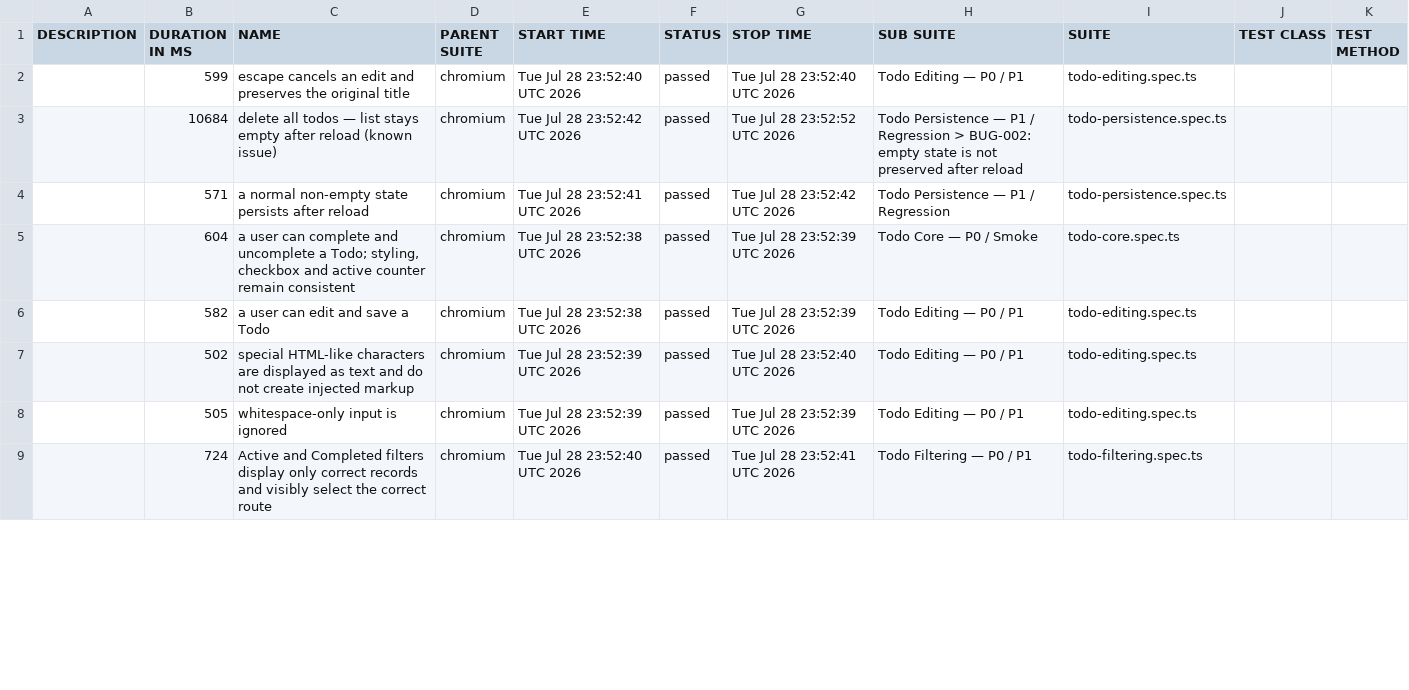
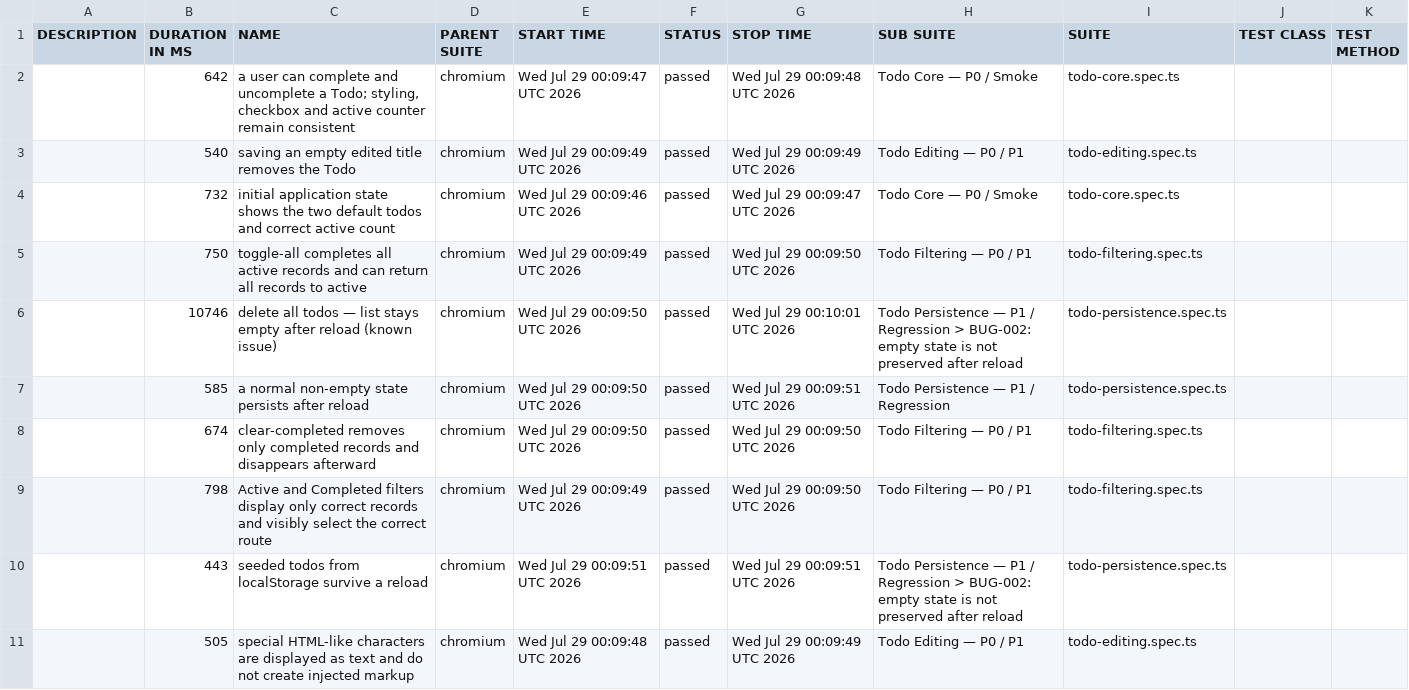
Before and after one commit to ErvinAB/HornetQATask, a CSV file: data/suites.csv, drawn as a sheet; only a part is shown; the diff covers the shown part only.

```diff
--- a/data/suites.csv
+++ b/data/suites.csv
@@ -1,9 +1,11 @@
 "DESCRIPTION","DURATION IN MS","NAME","PARENT SUITE","START TIME","STATUS","STOP TIME","SUB SUITE","SUITE","TEST CLASS","TEST METHOD"
-"","599","escape cancels an edit and preserves the original title","chromium","Tue Jul 28 23:52:40 UTC 2026","passed","Tue Jul 28 23:52:40 UTC 2026","Todo Editing — P0 / P1","todo-editing.spec.ts","",""
-"","10684","delete all todos — list stays empty after reload (known issue)","chromium","Tue Jul 28 23:52:42 UTC 2026","passed","Tue Jul 28 23:52:52 UTC 2026","Todo Persistence — P1 / Regression > BUG-002: empty state is not preserved after reload","todo-persistence.spec.ts","",""
-"","571","a normal non-empty state persists after reload","chromium","Tue Jul 28 23:52:41 UTC 2026","passed","Tue Jul 28 23:52:42 UTC 2026","Todo Persistence — P1 / Regression","todo-persistence.spec.ts","",""
-"","604","a user can complete and uncomplete a Todo; styling, checkbox and active counter remain consistent","chromium","Tue Jul 28 23:52:38 UTC 2026","passed","Tue Jul 28 23:52:39 UTC 2026","Todo Core — P0 / Smoke","todo-core.spec.ts","",""
-"","582","a user can edit and save a Todo","chromium","Tue Jul 28 23:52:38 UTC 2026","passed","Tue Jul 28 23:52:39 UTC 2026","Todo Editing — P0 / P1","todo-editing.spec.ts","",""
-"","502","special HTML-like characters are displayed as text and do not create injected markup","chromium","Tue Jul 28 23:52:39 UTC 2026","passed","Tue Jul 28 23:52:40 UTC 2026","Todo Editing — P0 / P1","todo-editing.spec.ts","",""
-"","505","whitespace-only input is ignored","chromium","Tue Jul 28 23:52:39 UTC 2026","passed","Tue Jul 28 23:52:39 UTC 2026","Todo Editing — P0 / P1","todo-editing.spec.ts","",""
-"","724","Active and Completed filters display only correct records and visibly select the correct route","chromium","Tue Jul 28 23:52:40 UTC 2026","passed","Tue Jul 28 23:52:41 UTC 2026","Todo Filtering — P0 / P1","todo-filtering.spec.ts","",""
+"","642","a user can complete and uncomplete a Todo; styling, checkbox and active counter remain consistent","chromium","Wed Jul 29 00:09:47 UTC 2026","passed","Wed Jul 29 00:09:48 UTC 2026","Todo Core — P0 / Smoke","todo-core.spec.ts","",""
+"","540","saving an empty edited title removes the Todo","chromium","Wed Jul 29 00:09:49 UTC 2026","passed","Wed Jul 29 00:09:49 UTC 2026","Todo Editing — P0 / P1","todo-editing.spec.ts","",""
+"","732","initial application state shows the two default todos and correct active count","chromium","Wed Jul 29 00:09:46 UTC 2026","passed","Wed Jul 29 00:09:47 UTC 2026","Todo Core — P0 / Smoke","todo-core.spec.ts","",""
+"","750","toggle-all completes all active records and can return all records to active","chromium","Wed Jul 29 00:09:49 UTC 2026","passed","Wed Jul 29 00:09:50 UTC 2026","Todo Filtering — P0 / P1","todo-filtering.spec.ts","",""
+"","10746","delete all todos — list stays empty after reload (known issue)","chromium","Wed Jul 29 00:09:50 UTC 2026","passed","Wed Jul 29 00:10:01 UTC 2026","Todo Persistence — P1 / Regression > BUG-002: empty state is not preserved after reload","todo-persistence.spec.ts","",""
+"","585","a normal non-empty state persists after reload","chromium","Wed Jul 29 00:09:50 UTC 2026","passed","Wed Jul 29 00:09:51 UTC 2026","Todo Persistence — P1 / Regression","todo-persistence.spec.ts","",""
+"","674","clear-completed removes only completed records and disappears afterward","chromium","Wed Jul 29 00:09:50 UTC 2026","passed","Wed Jul 29 00:09:50 UTC 2026","Todo Filtering — P0 / P1","todo-filtering.spec.ts","",""
+"","798","Active and Completed filters display only correct records and visibly select the correct route","chromium","Wed Jul 29 00:09:49 UTC 2026","passed","Wed Jul 29 00:09:50 UTC 2026","Todo Filtering — P0 / P1","todo-filtering.spec.ts","",""
+"","443","seeded todos from localStorage survive a reload","chromium","Wed Jul 29 00:09:51 UTC 2026","passed","Wed Jul 29 00:09:51 UTC 2026","Todo Persistence — P1 / Regression > BUG-002: empty state is not preserved after reload","todo-persistence.spec.ts","",""
+"","505","special HTML-like characters are displayed as text and do not create injected markup","chromium","Wed Jul 29 00:09:48 UTC 2026","passed","Wed Jul 29 00:09:49 UTC 2026","Todo Editing — P0 / P1","todo-editing.spec.ts","",""
```
Also changed, not shown: 2 removed rows and 23 edited cells elsewhere in this file, 53 other files.
